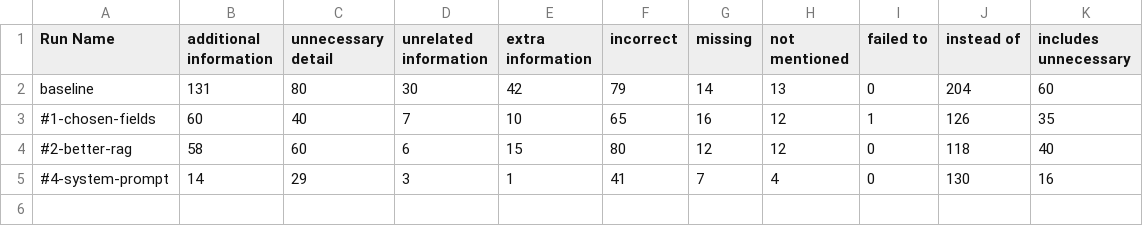
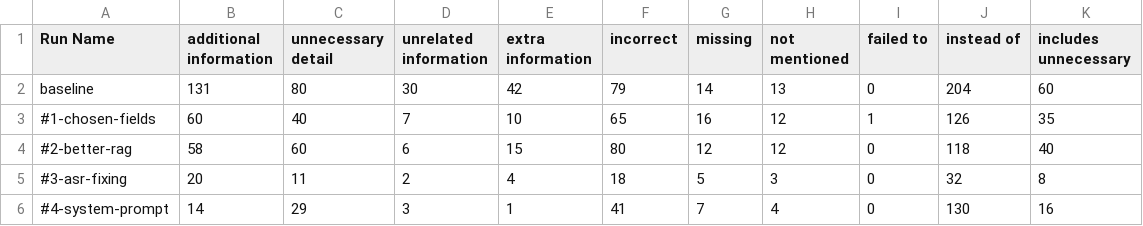
Before and after one commit to thomasmarwitz/campus_plan_bot, a CSV file: docs/phase3/report/comparison-#4/failure_reason_comparison.csv, drawn as a sheet.

```diff
--- a/docs/phase3/report/comparison-#4/failure_reason_comparison.csv
+++ b/docs/phase3/report/comparison-#4/failure_reason_comparison.csv
@@ -4,2 +4,3 @@ baseline,131,80,30,42,79,14,13,0,204,60
 #2-better-rag,58,60,6,15,80,12,12,0,118,40
+#3-asr-fixing,20,11,2,4,18,5,3,0,32,8
 #4-system-prompt,14,29,3,1,41,7,4,0,130,16
```
Also changed, not shown: docs/phase3/report/comparison-#4/evaluation_summary_comparison.csv, 2 other files.
